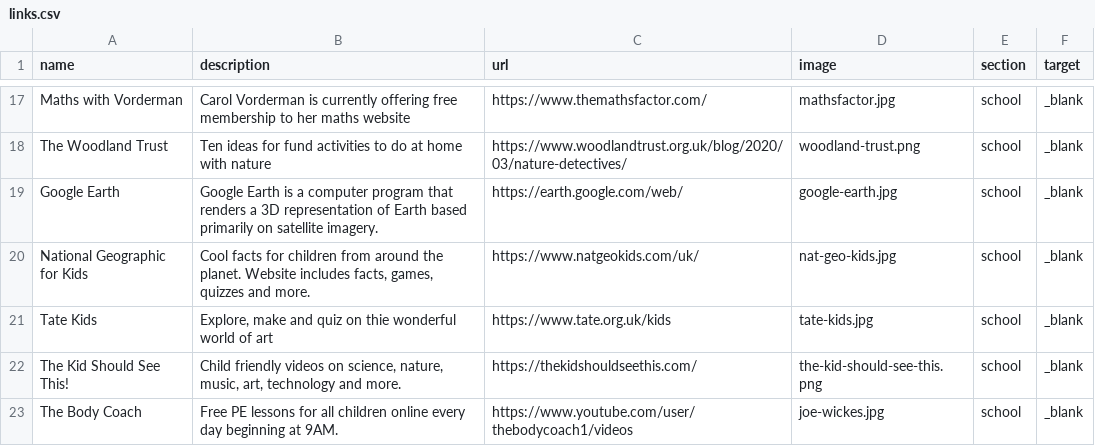
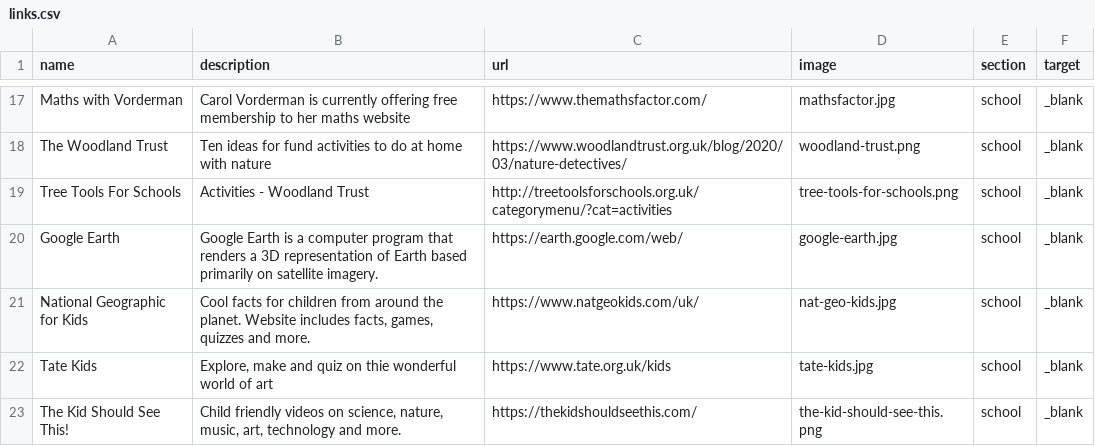
Before and after one commit to bgsparents/bgscalendar, a CSV file: _data/links.csv, drawn as a sheet; only a part is shown, gaps mark what is left out; the shorter side is filled out with more unchanged rows.

Commit message:
Tree tools for schools

```diff
--- a/_data/links.csv
+++ b/_data/links.csv
@@ -21,2 +21,3 @@ Maths with Vorderman,Carol Vorderman is currently offering free membership to he
 The Woodland Trust,Ten ideas for fund activities to do at home with nature,https://www.woodlandtrust.org.uk/blog/2020/03/nature-detectives/,woodland-trust.png,school,_blank
+Tree Tools For Schools,Activities - Woodland Trust,http://treetoolsforschools.org.uk/categorymenu/?cat=activities,tree-tools-for-schools.png,school,_blank
 Google Earth,Google Earth is a computer program that renders a 3D representation of Earth based primarily on satellite imagery. ,https://earth.google.com/web/,google-earth.jpg,school,_blank
```
Also changed, not shown: 1 other file.
